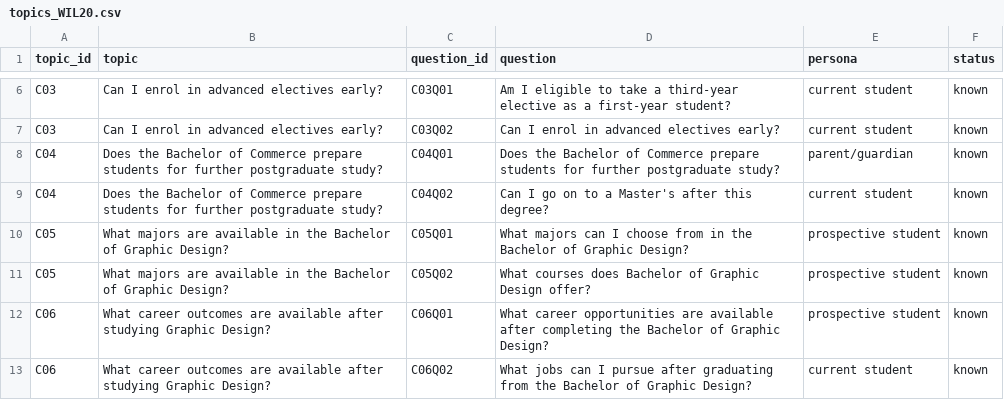
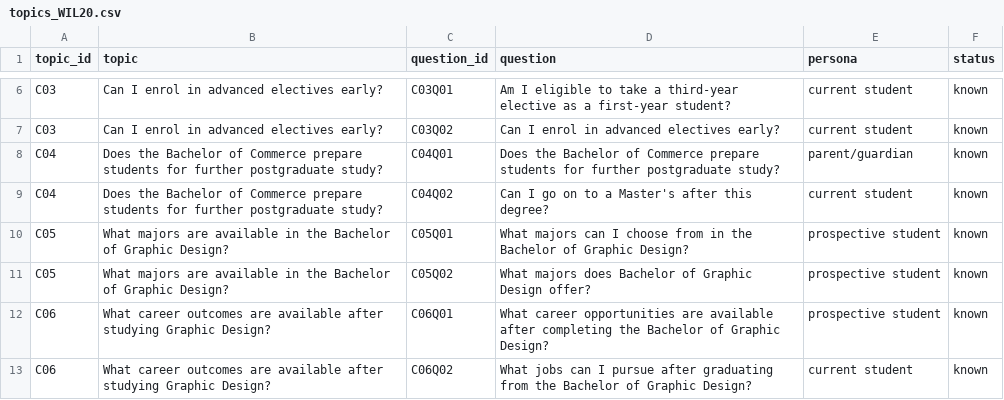
Before and after one commit to laineoli/COSC2669-WIL-Project-20, a CSV file: topics_WIL20.csv, drawn as a sheet; only a part is shown, gaps mark what is left out.

Commit message:
Refactor topics in topics_WIL20.csv for consistency

```diff
--- a/topics_WIL20.csv
+++ b/topics_WIL20.csv
@@ -10,3 +10,3 @@ C04,Does the Bachelor of Commerce prepare students for further postgraduate stud
 C05,What majors are available in the Bachelor of Graphic Design?,C05Q01,What majors can I choose from in the Bachelor of Graphic Design?,prospective student,known
-C05,What majors are available in the Bachelor of Graphic Design?,C05Q02,What courses does Bachelor of Graphic Design offer?,prospective student,known
+C05,What majors are available in the Bachelor of Graphic Design?,C05Q02,What majors does Bachelor of Graphic Design offer?,prospective student,known
 C06,What career outcomes are available after studying Graphic Design?,C06Q01,What career opportunities are available after completing the Bachelor of Graphic Design?,prospective student,known
```
